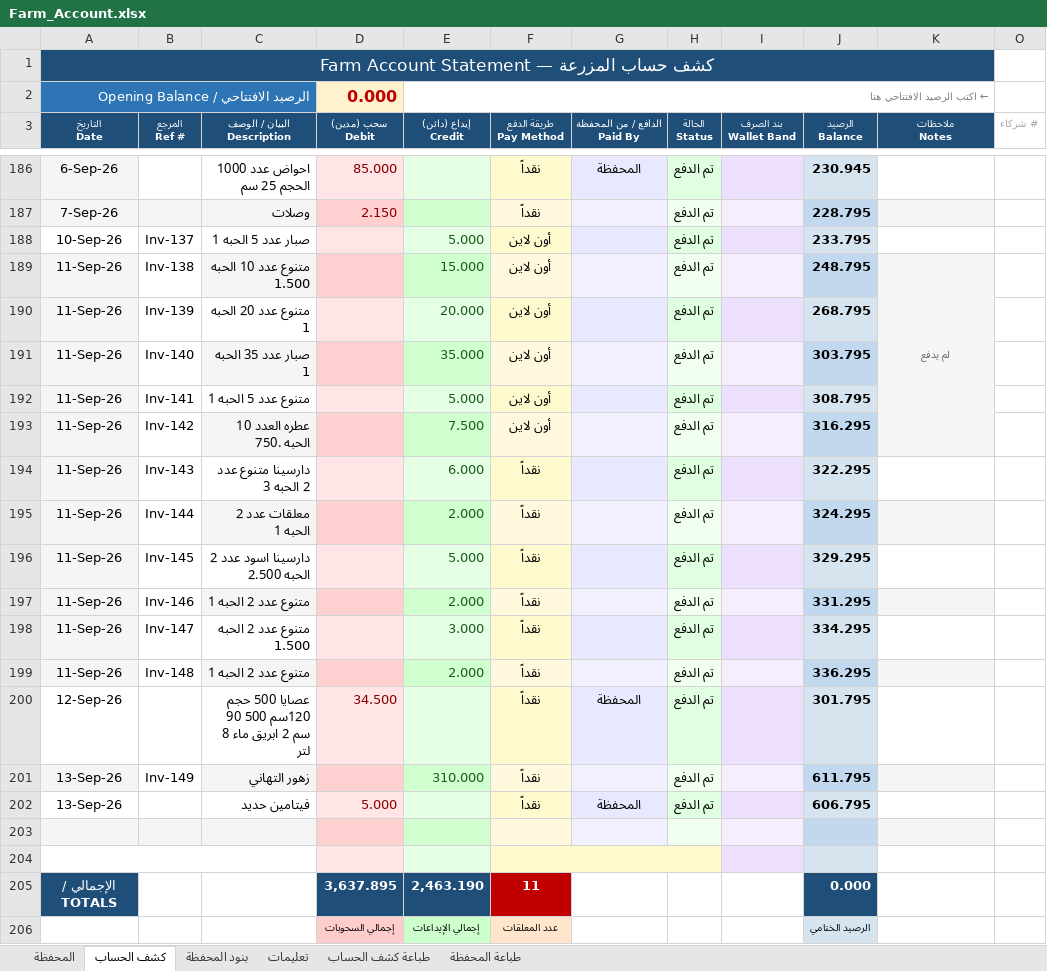
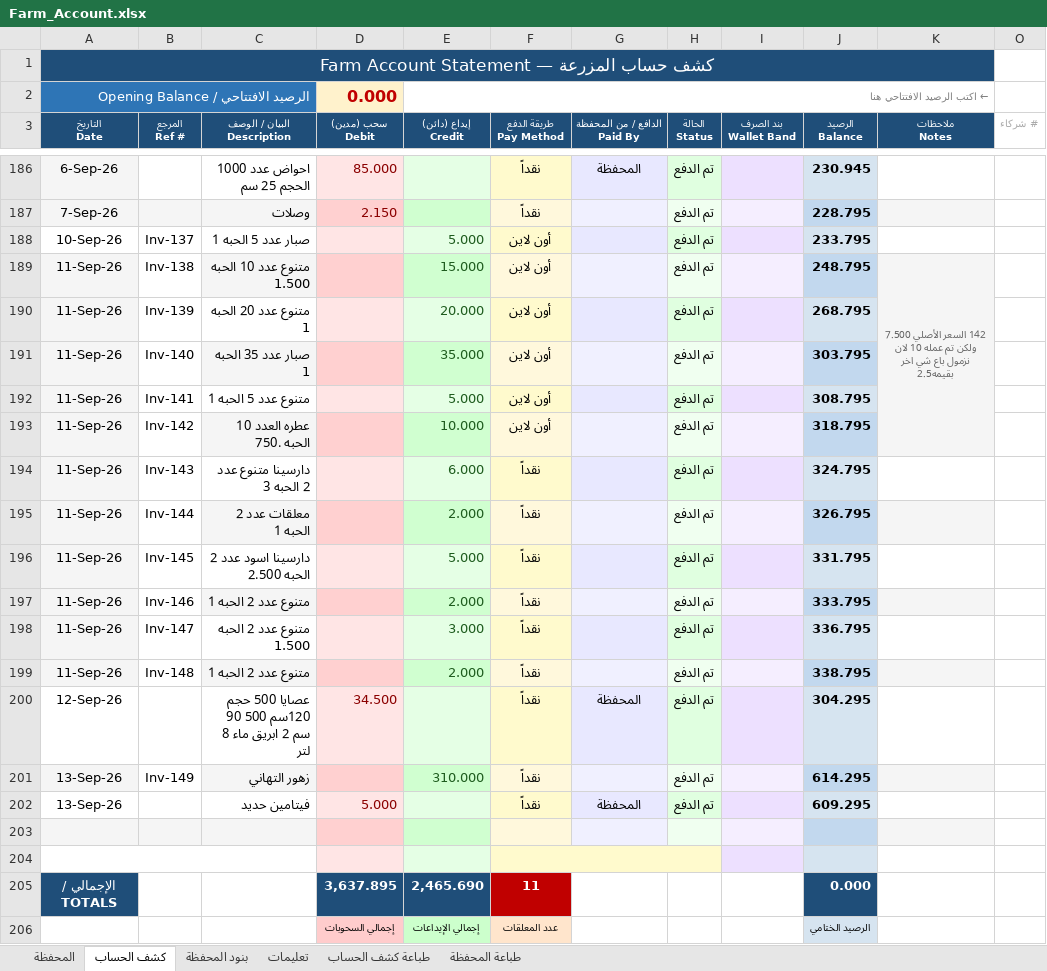
Before and after one commit to hadi907/ftm8-monitor, an Excel workbook: Farm_Account.xlsx, sheet كشف الحساب, drawn as a sheet; only a part is shown, gaps mark what is left out; values as stored, in another font and other column widths than the file's, no borders; conditional formats not drawn; the diff names each change by its address in the sheet, - before the commit and + after, or states it on an @@ line.

```diff
--- a/Farm_Account.xlsx (sheet كشف الحساب)
+++ b/Farm_Account.xlsx (sheet كشف الحساب)
-K189 (ملاحظات Notes): لم يدفع
+K189 (ملاحظات Notes): 142 السعر الأصلي 7.500 ولكن تم عمله 10 لان نزمول باع شي اخر بقيمه2.5
-E193 (إيداع (دائن) Credit): 7.500
+E193 (إيداع (دائن) Credit): 10.000
-J193 (الرصيد Balance): 316.295
+J193 (الرصيد Balance): 318.795
-J194 (الرصيد Balance): 322.295
+J194 (الرصيد Balance): 324.795
-J195 (الرصيد Balance): 324.295
+J195 (الرصيد Balance): 326.795
-J196 (الرصيد Balance): 329.295
+J196 (الرصيد Balance): 331.795
-J197 (الرصيد Balance): 331.295
+J197 (الرصيد Balance): 333.795
-J198 (الرصيد Balance): 334.295
+J198 (الرصيد Balance): 336.795
-J199 (الرصيد Balance): 336.295
+J199 (الرصيد Balance): 338.795
-J200 (الرصيد Balance): 301.795
+J200 (الرصيد Balance): 304.295
-J201 (الرصيد Balance): 611.795
+J201 (الرصيد Balance): 614.295
-J202 (الرصيد Balance): 606.795
+J202 (الرصيد Balance): 609.295
-E205 (إيداع (دائن) Credit): 2,463.190
+E205 (إيداع (دائن) Credit): 2,465.690
```
Also changed, not shown: sheet المحفظة.
